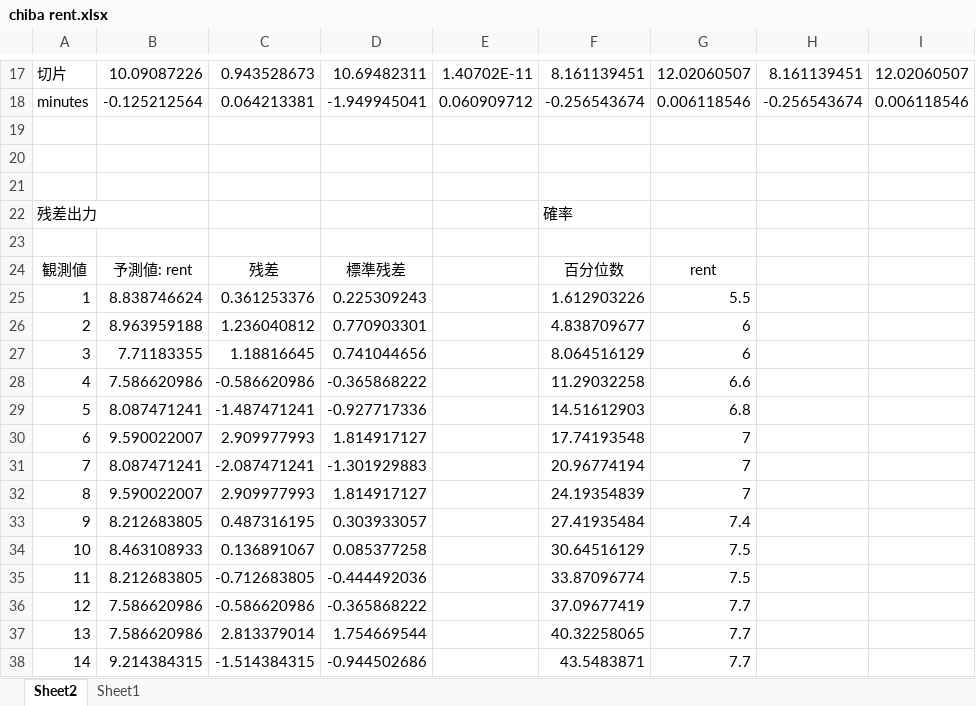
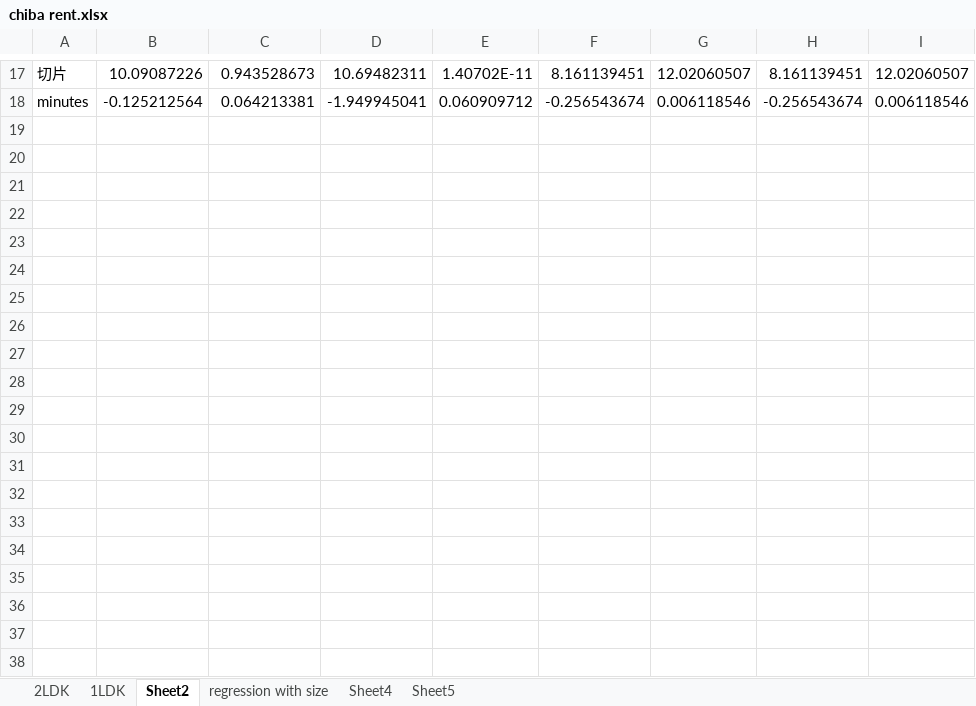
Before and after one commit to yohman/ECO208, an Excel workbook: data/chiba rent.xlsx, sheet Sheet2, drawn as a sheet; only a part is shown, gaps mark what is left out; values as stored, in another font and other column widths than the file's, no borders; charts and pictures not drawn; the diff covers the shown part only; the diff names each change by its address in the sheet, - before the commit and + after, or states it on an @@ line.

```diff
--- a/data/chiba rent.xlsx (sheet Sheet2)
+++ b/data/chiba rent.xlsx (sheet Sheet2)
-sheet tab: Sheet1
+sheet tab: 2LDK
+sheet tab: 1LDK
+sheet tab: regression with size
+sheet tab: Sheet4
+sheet tab: Sheet5
@@ sheet tab order changed: 2LDK | 1LDK | Sheet2 | regression with size | Sheet4 | Sheet5 @@
-row 19: (empty)
-row 20: (empty)
-row 21: (empty)
-row 22: 残差出力 |  |  |  |  | 確率
-row 23: (empty)
-row 24: 観測値 | 予測値: rent | 残差 | 標準残差 |  | 百分位数 | rent
-row 25: 1 | 8.838746624 | 0.361253376 | 0.225309243 |  | 1.612903226 | 5.5
-row 26: 2 | 8.963959188 | 1.236040812 | 0.770903301 |  | 4.838709677 | 6
-row 27: 3 | 7.71183355 | 1.18816645 | 0.741044656 |  | 8.064516129 | 6
-row 28: 4 | 7.586620986 | -0.586620986 | -0.365868222 |  | 11.29032258 | 6.6
-row 29: 5 | 8.087471241 | -1.487471241 | -0.927717336 |  | 14.51612903 | 6.8
-row 30: 6 | 9.590022007 | 2.909977993 | 1.814917127 |  | 17.74193548 | 7
-row 31: 7 | 8.087471241 | -2.087471241 | -1.301929883 |  | 20.96774194 | 7
-row 32: 8 | 9.590022007 | 2.909977993 | 1.814917127 |  | 24.19354839 | 7
-row 33: 9 | 8.212683805 | 0.487316195 | 0.303933057 |  | 27.41935484 | 7.4
-row 34: 10 | 8.463108933 | 0.136891067 | 0.085377258 |  | 30.64516129 | 7.5
-row 35: 11 | 8.212683805 | -0.712683805 | -0.444492036 |  | 33.87096774 | 7.5
-row 36: 12 | 7.586620986 | -0.586620986 | -0.365868222 |  | 37.09677419 | 7.7
-row 37: 13 | 7.586620986 | 2.813379014 | 1.754669544 |  | 40.32258065 | 7.7
-row 38: 14 | 9.214384315 | -1.514384315 | -0.944502686 |  | 43.5483871 | 7.7
```
Also changed, not shown: 17 removed rows elsewhere in this sheet, sheet 2LDK, charts or pictures, 7 other files.
